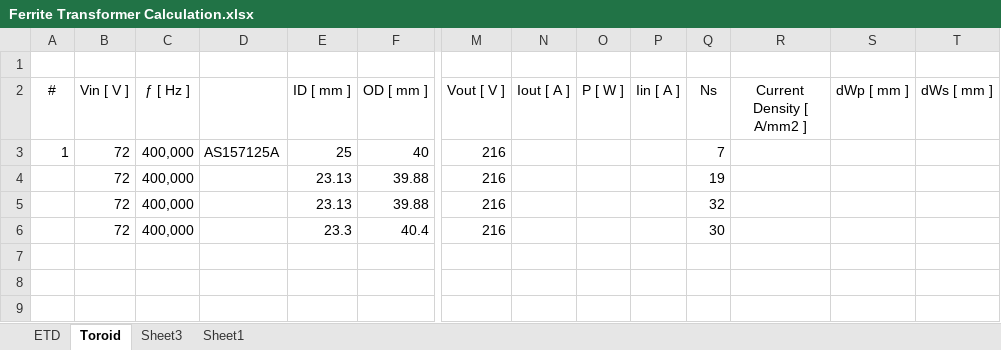
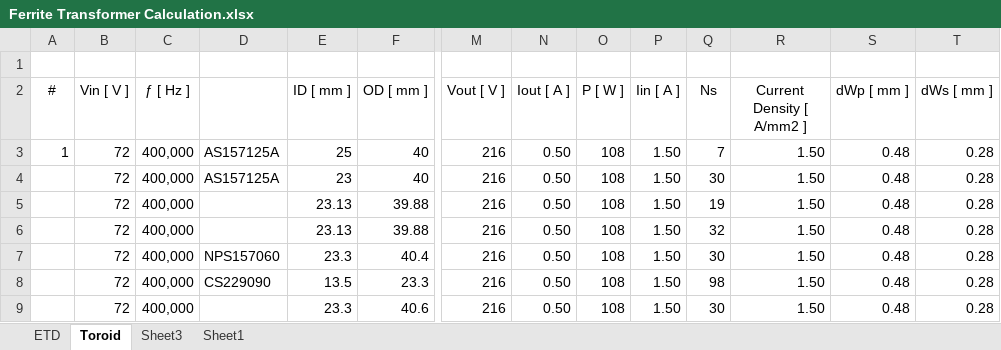
Before and after one commit to mekanii/ESU, an Excel workbook: Ferrite Transformer Calculation.xlsx, sheet Toroid, drawn as a sheet; only a part is shown, gaps mark what is left out; values as stored, in another font and other column widths than the file's, no borders; addresses are those after the commit; rows hold the shown columns only; the diff names each change by its address in the sheet, - before the commit and + after, or states it on an @@ line.

Commit message:
modified:   Ferrite Transformer Calculation.xlsx 	modified:   README.md 	deleted:    hardware/CTL-1.0/CTL-1.0-backups/CTL-1.0-2025-05-28_203223.zip 	new file:   hardware/CTL-1.0/CTL-1.0-backups/CTL-1.0-2025-07-16_143147.zip 	deleted:    hardware/PS-2.0/PS-2.0-backups/PS-2.0-2025-05-06_105341.zip 	new file:   hardware/PS-2.0/PS-2.0-backups/PS-2.0-2025-07-17_090338.zip 	deleted:    hardware/XF-1.0/#auto_saved_files# 	deleted:    hardware/XF-1.0/XF-1.0-backups/XF-1.0-2025-07-15_145509.zip 	new file:   hardware/XF-1.0/XF-1.0-backups/XF-1.0-2025-07-16_140719.zip 	new file:   hardware/XF-1.0/XF-1.0-backups/XF-1.0-2025-07-17_091914.zip 	new file:   hardware/XF-1.0/XF-1.0-backups/XF-1.0-2025-07-17_092825.zip 	new file:   hardware/XF-1.0/XF-1.0-backups/XF-1.0-2025-07-17_093426.zip 	new file:   hardware/XF-1.0/XF-1.0-backups/XF-1.0-2025-07-17_103845.zip 	new file:   hardware/XF-1.0/XF-1.0-backups/XF-1.0-2025-07-17_105026.zip 	new file:   hardware/XF-1.0/XF-1.0-backups/XF-1.0-2025-07-17_105651.zip 	modified:   hardware/XF-1.0/XF-1.0.kicad_pcb 	modified:   hardware/XF-1.0/XF-1.0.kicad_pro 	modified:   hardware/XF-1.0/XF-1.0.kicad_sch 	deleted:    hardware/XF-1.0/_autosave-XF-1.0.kicad_sch 	modified:   hardware/XF-1.0/fp-info-cache 	modified:   log.md

```diff
--- a/Ferrite Transformer Calculation.xlsx (sheet Toroid)
+++ b/Ferrite Transformer Calculation.xlsx (sheet Toroid)
-N3 (Iout [ A ]): (empty)
+N3 (Iout [ A ]): 0.50
-O3 (P [ W ]): (empty)
+O3 (P [ W ]): 108
-P3 (Iin [ A ]): (empty)
+P3 (Iin [ A ]): 1.50
-R3 (Current Density [ A/mm2 ]): (empty)
+R3 (Current Density [ A/mm2 ]): 1.50
-S3 (dWp [ mm ]): (empty)
+S3 (dWp [ mm ]): 0.48
-T3 (dWs [ mm ]): (empty)
+T3 (dWs [ mm ]): 0.28
+row 4:  | 72 | 400,000 | AS157125A | 23 | 40 | 216 | 0.50 | 108 | 1.50 | 30 | 1.50 | 0.48 | 0.28
-N5:N7 (Iout [ A ]): (empty)
+N5:N7 (Iout [ A ]): 0.50
-O5:O7 (P [ W ]): (empty)
+O5:O7 (P [ W ]): 108
-P5:P7 (Iin [ A ]): (empty)
+P5:P7 (Iin [ A ]): 1.50
-R5:R7 (Current Density [ A/mm2 ]): (empty)
+R5:R7 (Current Density [ A/mm2 ]): 1.50
-S5:S7 (dWp [ mm ]): (empty)
+S5:S7 (dWp [ mm ]): 0.48
-T5:T7 (dWs [ mm ]): (empty)
+T5:T7 (dWs [ mm ]): 0.28
-D7: (empty)
+D7: NPS157060
+row 8:  | 72 | 400,000 | CS229090 | 13.5 | 23.3 | 216 | 0.50 | 108 | 1.50 | 98 | 1.50 | 0.48 | 0.28
+row 9:  | 72 | 400,000 |  | 23.3 | 40.6 | 216 | 0.50 | 108 | 1.50 | 30 | 1.50 | 0.48 | 0.28
```
Also changed, not shown: formulas that keep their value, 20 other files.
